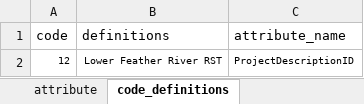
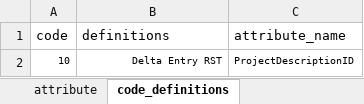
Before and after one commit to SRJPE/jpe-delta-entry-edi, an Excel workbook: data-raw/metadata/delta_entry_recapture_metadata.xlsx, sheet code_definitions, drawn as a sheet; values as stored, in another font and other column widths than the file's, no borders; removed rows and columns are numbered as before the commit, all else as after; the diff names each change by its address in the sheet, - before the commit and + after, or states it on an @@ line.

```diff
--- a/data-raw/metadata/delta_entry_recapture_metadata.xlsx (sheet code_definitions)
+++ b/data-raw/metadata/delta_entry_recapture_metadata.xlsx (sheet code_definitions)
-row 2: 12 | Lower Feather River RST | ProjectDescriptionID
+row 2: 10 | Delta Entry RST | ProjectDescriptionID
```
Also changed, not shown: sheet attribute, data-raw/metadata/delta_entry_metadata.xlsx, data-raw/metadata/delta_entry_release_metadata.xlsx, 5 other files.
